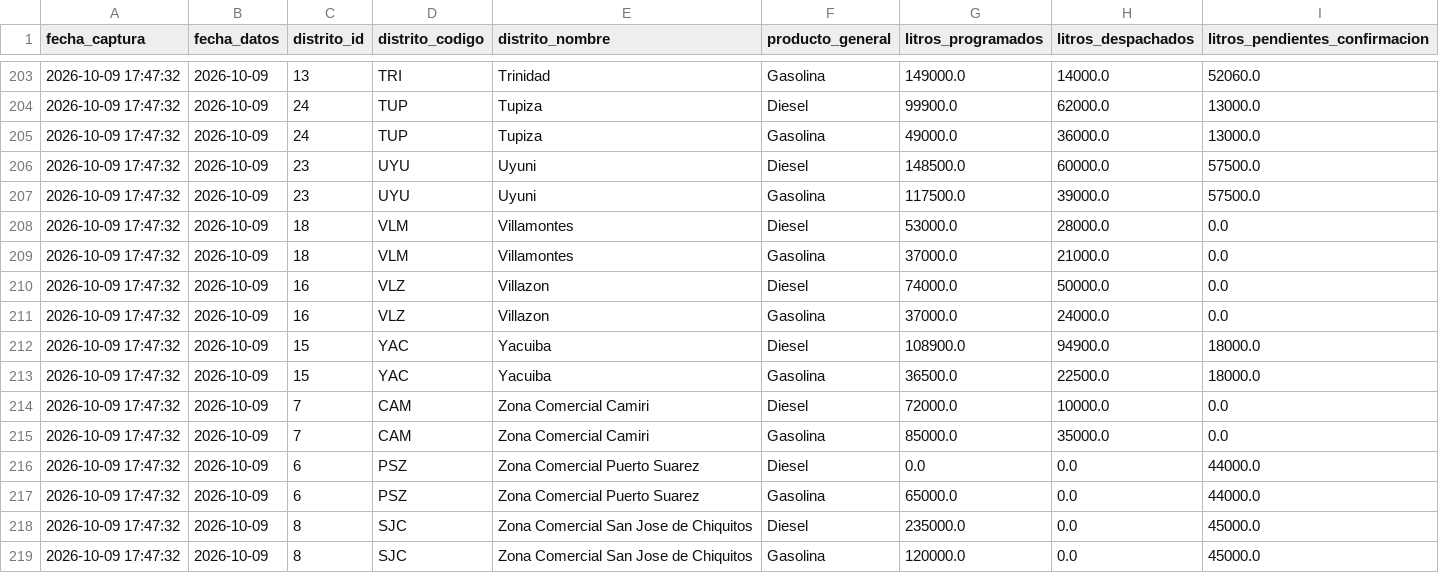
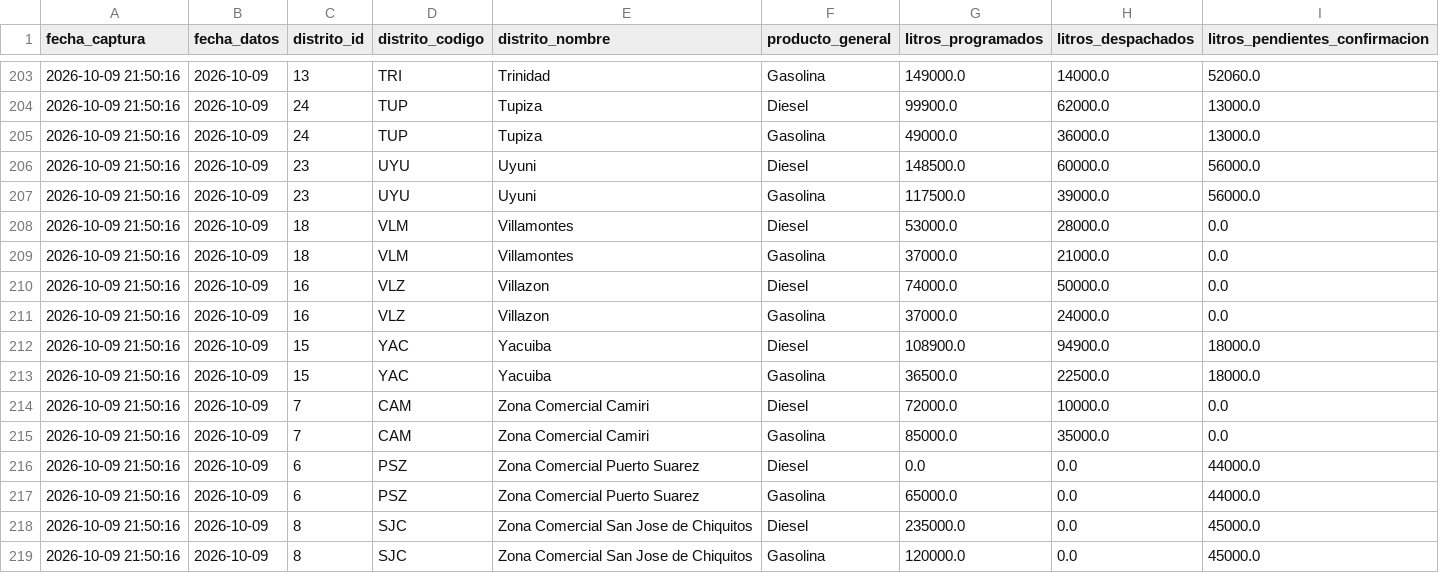
Before and after one commit to sociedatos/bo-combustible, a CSV file: data_ypfb/resumen/202640.csv, drawn as a sheet; only a part is shown, gaps mark what is left out; the diff covers the shown part only.

```diff
--- a/data_ypfb/resumen/202640.csv
+++ b/data_ypfb/resumen/202640.csv
@@ -203,17 +203,17 @@ fecha_captura,fecha_datos,distrito_id,distrito_codigo,distrito_nombre,producto_g
-2026-10-09 17:47:32,2026-10-09,13,TRI,Trinidad,Gasolina,149000.0,14000.0,52060.0
-2026-10-09 17:47:32,2026-10-09,24,TUP,Tupiza,Diesel,99900.0,62000.0,13000.0
-2026-10-09 17:47:32,2026-10-09,24,TUP,Tupiza,Gasolina,49000.0,36000.0,13000.0
-2026-10-09 17:47:32,2026-10-09,23,UYU,Uyuni,Diesel,148500.0,60000.0,57500.0
-2026-10-09 17:47:32,2026-10-09,23,UYU,Uyuni,Gasolina,117500.0,39000.0,57500.0
-2026-10-09 17:47:32,2026-10-09,18,VLM,Villamontes,Diesel,53000.0,28000.0,0.0
-2026-10-09 17:47:32,2026-10-09,18,VLM,Villamontes,Gasolina,37000.0,21000.0,0.0
-2026-10-09 17:47:32,2026-10-09,16,VLZ,Villazon,Diesel,74000.0,50000.0,0.0
-2026-10-09 17:47:32,2026-10-09,16,VLZ,Villazon,Gasolina,37000.0,24000.0,0.0
-2026-10-09 17:47:32,2026-10-09,15,YAC,Yacuiba,Diesel,108900.0,94900.0,18000.0
-2026-10-09 17:47:32,2026-10-09,15,YAC,Yacuiba,Gasolina,36500.0,22500.0,18000.0
-2026-10-09 17:47:32,2026-10-09,7,CAM,Zona Comercial Camiri,Diesel,72000.0,10000.0,0.0
-2026-10-09 17:47:32,2026-10-09,7,CAM,Zona Comercial Camiri,Gasolina,85000.0,35000.0,0.0
-2026-10-09 17:47:32,2026-10-09,6,PSZ,Zona Comercial Puerto Suarez,Diesel,0.0,0.0,44000.0
-2026-10-09 17:47:32,2026-10-09,6,PSZ,Zona Comercial Puerto Suarez,Gasolina,65000.0,0.0,44000.0
-2026-10-09 17:47:32,2026-10-09,8,SJC,Zona Comercial San Jose de Chiquitos,Diesel,235000.0,0.0,45000.0
-2026-10-09 17:47:32,2026-10-09,8,SJC,Zona Comercial San Jose de Chiquitos,Gasolina,120000.0,0.0,45000.0
+2026-10-09 21:50:16,2026-10-09,13,TRI,Trinidad,Gasolina,149000.0,14000.0,52060.0
+2026-10-09 21:50:16,2026-10-09,24,TUP,Tupiza,Diesel,99900.0,62000.0,13000.0
+2026-10-09 21:50:16,2026-10-09,24,TUP,Tupiza,Gasolina,49000.0,36000.0,13000.0
+2026-10-09 21:50:16,2026-10-09,23,UYU,Uyuni,Diesel,148500.0,60000.0,56000.0
+2026-10-09 21:50:16,2026-10-09,23,UYU,Uyuni,Gasolina,117500.0,39000.0,56000.0
+2026-10-09 21:50:16,2026-10-09,18,VLM,Villamontes,Diesel,53000.0,28000.0,0.0
+2026-10-09 21:50:16,2026-10-09,18,VLM,Villamontes,Gasolina,37000.0,21000.0,0.0
+2026-10-09 21:50:16,2026-10-09,16,VLZ,Villazon,Diesel,74000.0,50000.0,0.0
+2026-10-09 21:50:16,2026-10-09,16,VLZ,Villazon,Gasolina,37000.0,24000.0,0.0
+2026-10-09 21:50:16,2026-10-09,15,YAC,Yacuiba,Diesel,108900.0,94900.0,18000.0
+2026-10-09 21:50:16,2026-10-09,15,YAC,Yacuiba,Gasolina,36500.0,22500.0,18000.0
+2026-10-09 21:50:16,2026-10-09,7,CAM,Zona Comercial Camiri,Diesel,72000.0,10000.0,0.0
+2026-10-09 21:50:16,2026-10-09,7,CAM,Zona Comercial Camiri,Gasolina,85000.0,35000.0,0.0
+2026-10-09 21:50:16,2026-10-09,6,PSZ,Zona Comercial Puerto Suarez,Diesel,0.0,0.0,44000.0
+2026-10-09 21:50:16,2026-10-09,6,PSZ,Zona Comercial Puerto Suarez,Gasolina,65000.0,0.0,44000.0
+2026-10-09 21:50:16,2026-10-09,8,SJC,Zona Comercial San Jose de Chiquitos,Diesel,235000.0,0.0,45000.0
+2026-10-09 21:50:16,2026-10-09,8,SJC,Zona Comercial San Jose de Chiquitos,Gasolina,120000.0,0.0,45000.0
```
Also changed, not shown: 52 edited cells elsewhere in this file, data_ypfb/programacion/202640.csv, 3 other files.
